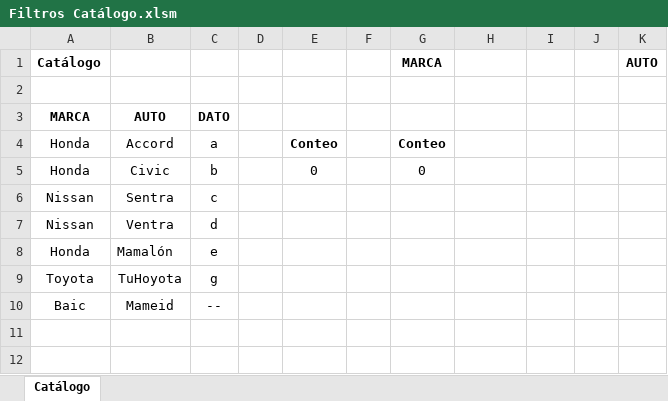
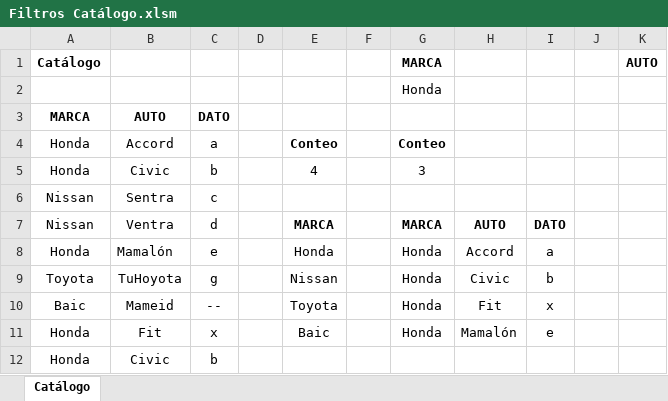
Before and after one commit to El-Servas/ae, an Excel workbook: Filtros Catálogo.xlsm, sheet Catálogo, drawn as a sheet; values as stored, in another font and other column widths than the file's, no borders; charts and pictures not drawn; the diff names each change by its address in the sheet, - before the commit and + after, or states it on an @@ line.

```diff
--- a/Filtros Catálogo.xlsm (sheet Catálogo)
+++ b/Filtros Catálogo.xlsm (sheet Catálogo)
-G2: (empty)
+G2: Honda
-E5: 0
+E5: 4
-G5: 0
+G5: 3
-E7: (empty)
+E7: MARCA
-G7: (empty)
+G7: MARCA
-H7: (empty)
+H7: AUTO
-I7: (empty)
+I7: DATO
-E8: (empty)
+E8: Honda
-G8:G10: (empty)
+G8:G10: Honda
-H8: (empty)
+H8: Accord
-I8: (empty)
+I8: a
-E9: (empty)
+E9: Nissan
-H9: (empty)
+H9: Civic
-I9: (empty)
+I9: b
-E10: (empty)
+E10: Toyota
-H10: (empty)
+H10: Fit
-I10: (empty)
+I10: x
+row 11: Honda | Fit | x |  | Baic |  | Honda | Mamalón | e
+row 12: Honda | Civic | b
```
Also changed, not shown: charts or pictures, 1 other file.
